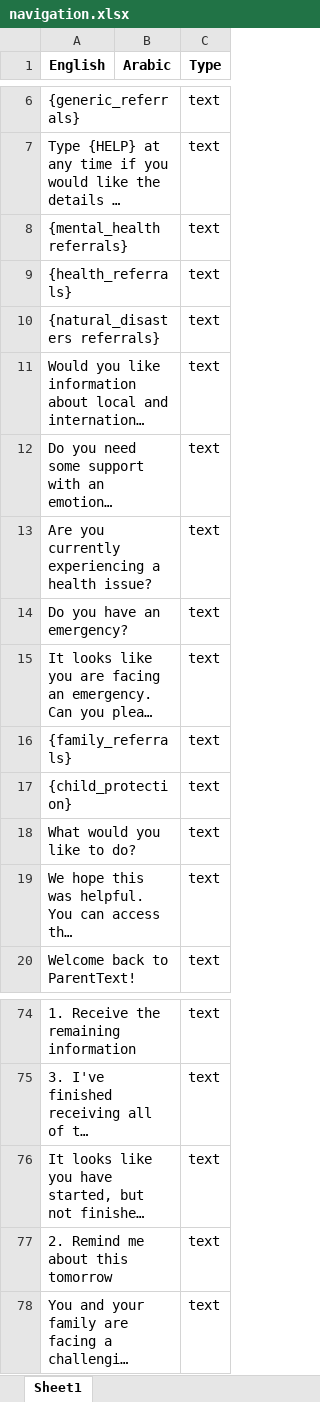
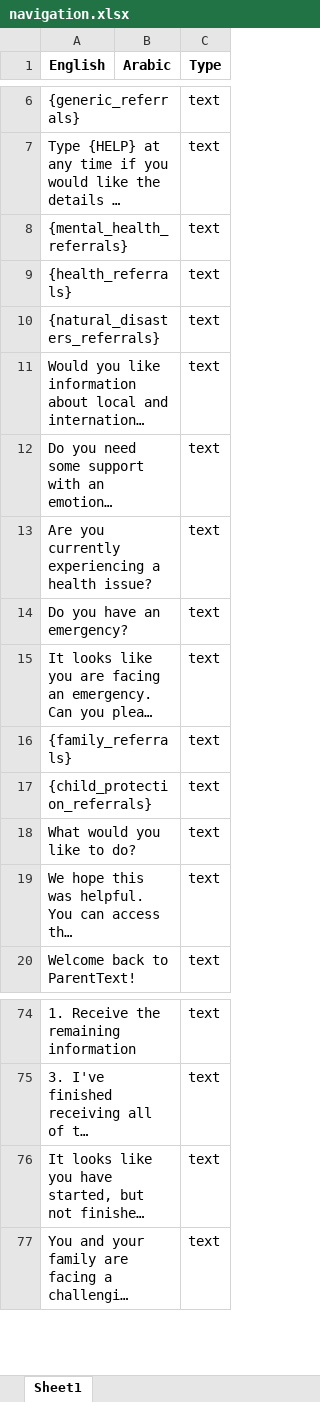
Before and after one commit to edmoss345/palestine-translations, an Excel workbook: translations/parent_text_crisis_palestine/excel files/navigation.xlsx, sheet Sheet1, drawn as a sheet; only a part is shown, gaps mark what is left out; long unchanged cells end in …; values as stored, in another font and other column widths than the file's, no borders; the diff names each change by its address in the sheet, - before the commit and + after, or states it on an @@ line.

```diff
--- a/translations/parent_text_crisis_palestine/excel files/navigation.xlsx (sheet Sheet1)
+++ b/translations/parent_text_crisis_palestine/excel files/navigation.xlsx (sheet Sheet1)
-A8 (English): {mental_health referrals}
+A8 (English): {mental_health_referrals}
-A10 (English): {natural_disasters referrals}
+A10 (English): {natural_disasters_referrals}
-A17 (English): {child_protection}
+A17 (English): {child_protection_referrals}
-row 77: 2. Remind me about this tomorrow |  | text
```
Also changed, not shown: translations/parent_text_crisis_palestine/excel files/Palestine strings for translation.xlsx, translations/parent_text_crisis_palestine/excel files/modules and activities.xlsx, 8 other files.
